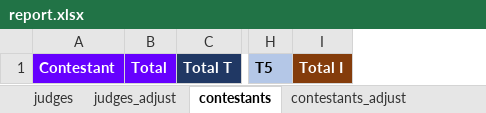
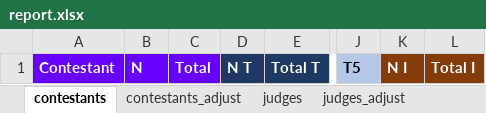
Before and after one commit to unfamiliarplace/cpf-concours, an Excel workbook: src/templates/report.xlsx, sheet contestants, drawn as a sheet; only a part is shown, gaps mark what is left out; values as stored, in another font and other column widths than the file's, no borders; the diff names each change by its address in the sheet, - before the commit and + after, or states it on an @@ line.

```diff
--- a/src/templates/report.xlsx (sheet contestants)
+++ b/src/templates/report.xlsx (sheet contestants)
@@ sheet tab order changed: contestants | contestants_adjust | judges | judges_adjust @@
+column B, row 1: N
+column D, row 1: N T
+column K, row 1: N I
```
Also changed, not shown: sheet categories, sheet grades, sheet levels, sheet durations, sheet schools_given, sheet schools_received, 1 more sheet, other sheet tabs, 1 other file.
